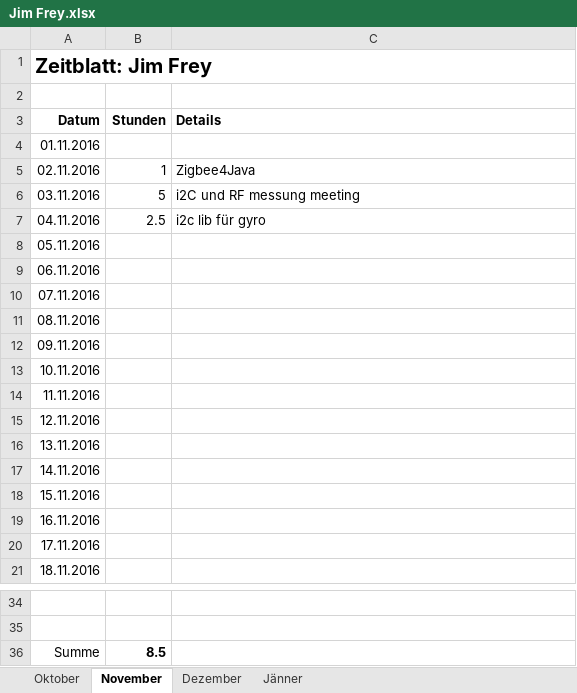
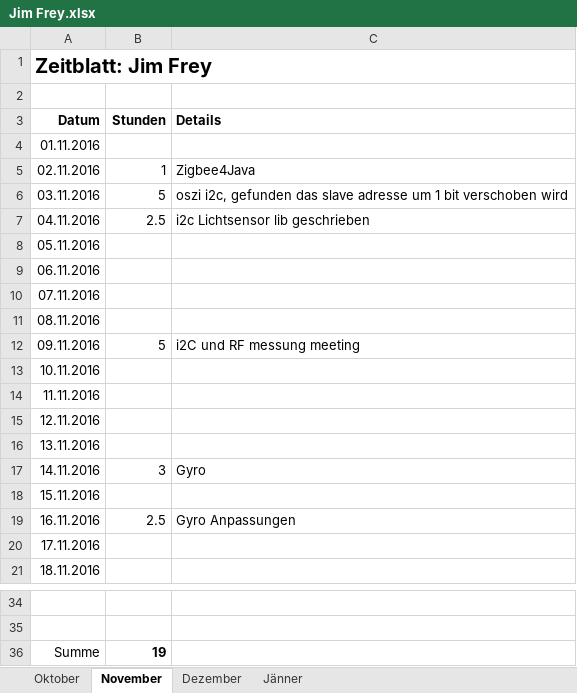
Before and after one commit to ChangeTheCode/AlienHacky, an Excel workbook: Zeitblaetter/Jim Frey.xlsx, sheet November, drawn as a sheet; only a part is shown, gaps mark what is left out; values as stored, in another font and other column widths than the file's, no borders; the diff names each change by its address in the sheet, - before the commit and + after, or states it on an @@ line.

Commit message:
Zeitblatt angepasst

```diff
--- a/Zeitblaetter/Jim Frey.xlsx (sheet November)
+++ b/Zeitblaetter/Jim Frey.xlsx (sheet November)
-C6 (Details): i2C und RF messung meeting
+C6 (Details): oszi i2c, gefunden das slave adresse um 1 bit verschoben wird
-C7 (Details): i2c lib für gyro
+C7 (Details): i2c Lichtsensor lib geschrieben
-B12 (Stunden): (empty)
+B12 (Stunden): 5
-C12 (Details): (empty)
+C12 (Details): i2C und RF messung meeting
-B17 (Stunden): (empty)
+B17 (Stunden): 3
-C17 (Details): (empty)
+C17 (Details): Gyro
-B19 (Stunden): (empty)
+B19 (Stunden): 2.5
-C19 (Details): (empty)
+C19 (Details): Gyro Anpassungen
-B36 (Stunden): 8.5
+B36 (Stunden): 19
```
